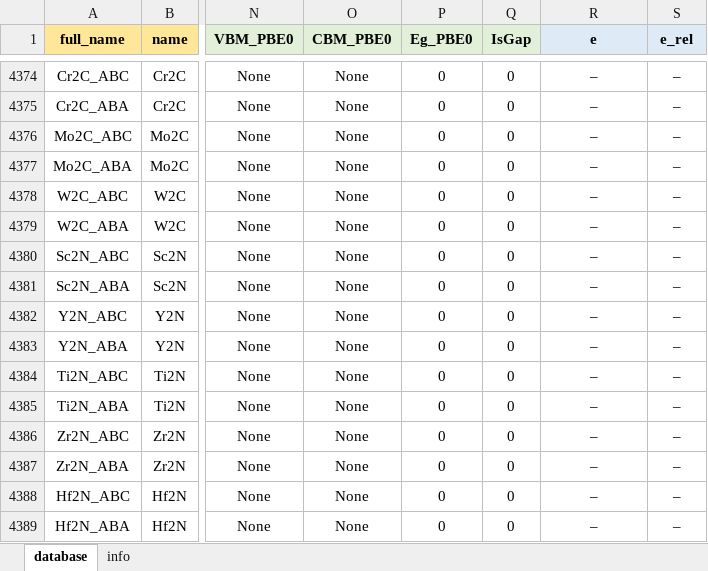
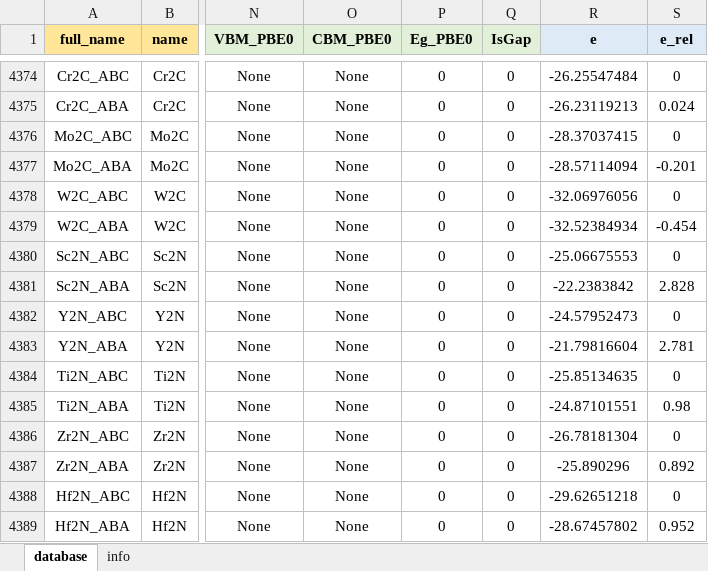
Before and after one commit to diegonti/mxene-db, an Excel workbook: database.xlsx, sheet database, drawn as a sheet; only a part is shown, gaps mark what is left out; values as stored, in another font and other column widths than the file's, no borders; the diff covers the shown part only; the diff names each change by its address in the sheet, - before the commit and + after, or states it on an @@ line.

```diff
--- a/database.xlsx (sheet database)
+++ b/database.xlsx (sheet database)
-R4374 (e): –
+R4374 (e): -26.25547484
-S4374 (e_rel): –
+S4374 (e_rel): 0
-R4375 (e): –
+R4375 (e): -26.23119213
-S4375 (e_rel): –
+S4375 (e_rel): 0.024
-R4376 (e): –
+R4376 (e): -28.37037415
-S4376 (e_rel): –
+S4376 (e_rel): 0
-R4377 (e): –
+R4377 (e): -28.57114094
-S4377 (e_rel): –
+S4377 (e_rel): -0.201
-R4378 (e): –
+R4378 (e): -32.06976056
-S4378 (e_rel): –
+S4378 (e_rel): 0
-R4379 (e): –
+R4379 (e): -32.52384934
-S4379 (e_rel): –
+S4379 (e_rel): -0.454
-R4380 (e): –
+R4380 (e): -25.06675553
-S4380 (e_rel): –
+S4380 (e_rel): 0
-R4381 (e): –
+R4381 (e): -22.2383842
-S4381 (e_rel): –
+S4381 (e_rel): 2.828
-R4382 (e): –
+R4382 (e): -24.57952473
-S4382 (e_rel): –
+S4382 (e_rel): 0
-R4383 (e): –
+R4383 (e): -21.79816604
-S4383 (e_rel): –
+S4383 (e_rel): 2.781
-R4384 (e): –
+R4384 (e): -25.85134635
-S4384 (e_rel): –
+S4384 (e_rel): 0
-R4385 (e): –
+R4385 (e): -24.87101551
-S4385 (e_rel): –
+S4385 (e_rel): 0.98
-R4386 (e): –
+R4386 (e): -26.78181304
-S4386 (e_rel): –
+S4386 (e_rel): 0
-R4387 (e): –
+R4387 (e): -25.890296
-S4387 (e_rel): –
+S4387 (e_rel): 0.892
-R4388 (e): –
+R4388 (e): -29.62651218
-S4388 (e_rel): –
+S4388 (e_rel): 0
-R4389 (e): –
+R4389 (e): -28.67457802
-S4389 (e_rel): –
+S4389 (e_rel): 0.952
```
Also changed, not shown: 232 edited cells elsewhere in this sheet, 2 other files.
